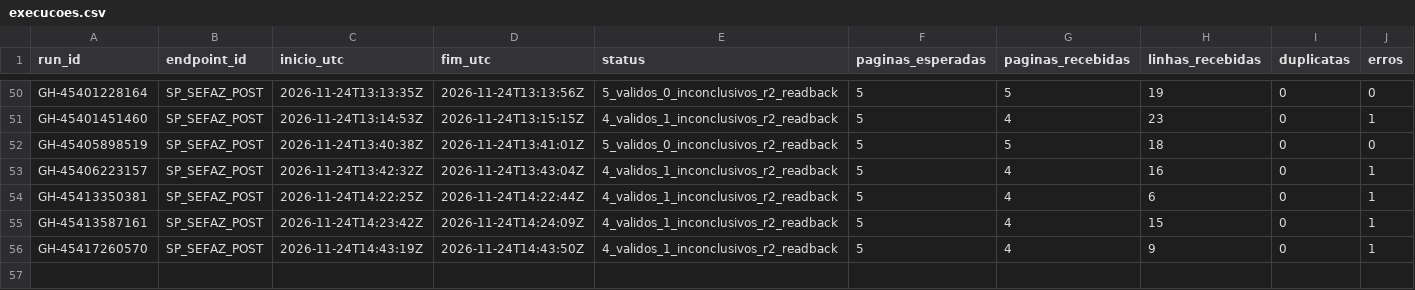
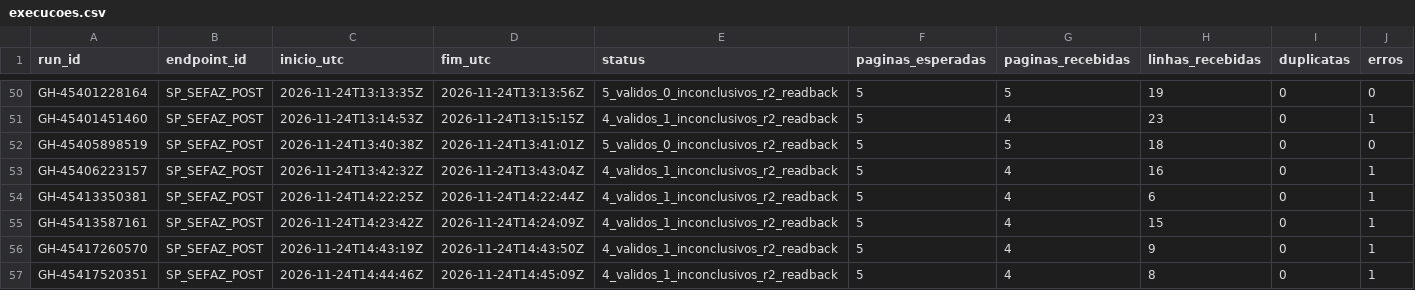
Before and after one commit to hilaliskandar/mapa_do_tesouro, a CSV file: governance/controls/investimentos_sp645/execucoes.csv, drawn as a sheet; only a part is shown, gaps mark what is left out; rows hold the shown columns only; the diff names each change by its address in the sheet, - before the commit and + after, or states it on an @@ line.

Commit message:
governance: SIAFEM offset570 QA R2 e pendencia IBGE3554201

```diff
--- a/governance/controls/investimentos_sp645/execucoes.csv
+++ b/governance/controls/investimentos_sp645/execucoes.csv
+row 57: GH-45417520351 | SP_SEFAZ_POST | 2026-11-24T14:44:46Z | 2026-11-24T14:45:09Z | 4_validos_1_inconclusivos_r2_readback | 5 | 4 | 8 | 0 | 1
```
